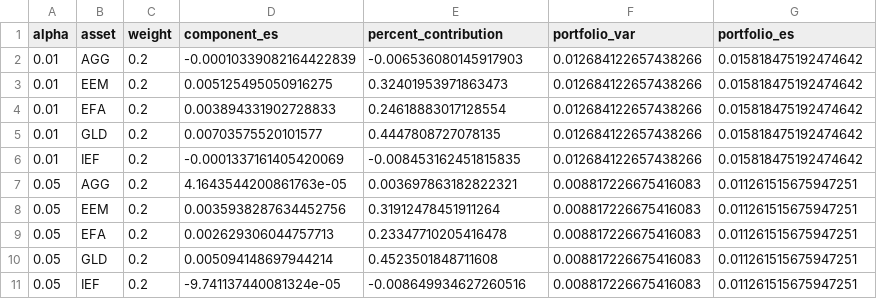
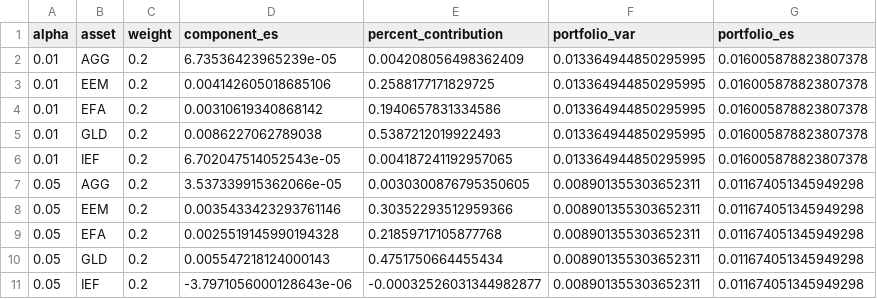
Before and after one commit to joeroutledge/Vine-Copula-Risk-Engine, a CSV file: outputs/demo_quick/tail_risk_attribution.csv, drawn as a sheet.

```diff
--- a/outputs/demo_quick/tail_risk_attribution.csv
+++ b/outputs/demo_quick/tail_risk_attribution.csv
@@ -1,11 +1,11 @@
 alpha,asset,weight,component_es,percent_contribution,portfolio_var,portfolio_es
-0.01,AGG,0.2,-0.00010339082164422839,-0.006536080145917903,0.012684122657438266,0.015818475192474642
-0.01,EEM,0.2,0.005125495050916275,0.32401953971863473,0.012684122657438266,0.015818475192474642
-0.01,EFA,0.2,0.003894331902728833,0.24618883017128554,0.012684122657438266,0.015818475192474642
-0.01,GLD,0.2,0.00703575520101577,0.4447808727078135,0.012684122657438266,0.015818475192474642
-0.01,IEF,0.2,-0.0001337161405420069,-0.008453162451815835,0.012684122657438266,0.015818475192474642
-0.05,AGG,0.2,4.1643544200861763e-05,0.003697863182822321,0.008817226675416083,0.011261515675947251
-0.05,EEM,0.2,0.0035938287634452756,0.31912478451911264,0.008817226675416083,0.011261515675947251
-0.05,EFA,0.2,0.002629306044757713,0.23347710205416478,0.008817226675416083,0.011261515675947251
-0.05,GLD,0.2,0.005094148697944214,0.4523501848711608,0.008817226675416083,0.011261515675947251
-0.05,IEF,0.2,-9.741137440081324e-05,-0.008649934627260516,0.008817226675416083,0.011261515675947251
+0.01,AGG,0.2,6.73536423965239e-05,0.004208056498362409,0.013364944850295995,0.016005878823807378
+0.01,EEM,0.2,0.004142605018685106,0.2588177171829725,0.013364944850295995,0.016005878823807378
+0.01,EFA,0.2,0.00310619340868142,0.1940657831334586,0.013364944850295995,0.016005878823807378
+0.01,GLD,0.2,0.0086227062789038,0.5387212019922493,0.013364944850295995,0.016005878823807378
+0.01,IEF,0.2,6.702047514052543e-05,0.004187241192957065,0.013364944850295995,0.016005878823807378
+0.05,AGG,0.2,3.537339915362066e-05,0.0030300876795350605,0.008901355303652311,0.011674051345949298
+0.05,EEM,0.2,0.0035433423293761146,0.30352293512959366,0.008901355303652311,0.011674051345949298
+0.05,EFA,0.2,0.0025519145990194328,0.21859717105877768,0.008901355303652311,0.011674051345949298
+0.05,GLD,0.2,0.005547218124000143,0.4751750664455434,0.008901355303652311,0.011674051345949298
+0.05,IEF,0.2,-3.7971056000128643e-06,-0.00032526031344982877,0.008901355303652311,0.011674051345949298
```
Also changed, not shown: outputs/demo_quick/backtest_summary.csv, outputs/sensitivity_quick/sensitivity_summary.csv, 9 other files.
